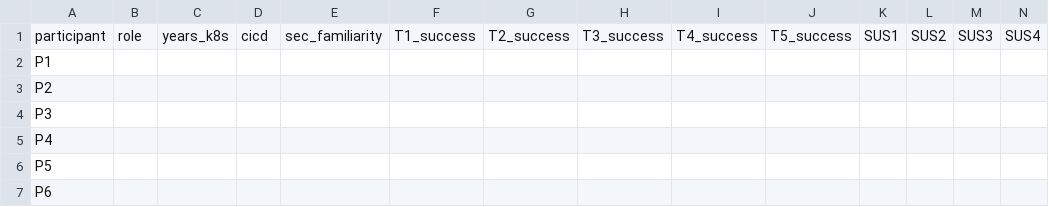
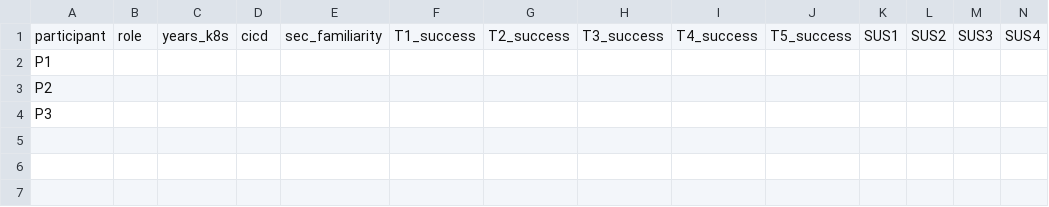
Before and after one commit to ObedRav/kubescan, a CSV file: thesis/usability-study/plantilla_resultados.csv, drawn as a sheet; only a part is shown; rows hold the shown columns only; the diff names each change by its address in the sheet, - before the commit and + after, or states it on an @@ line.

Commit message:
docs(thesis): low-effort self-service usability study (N=3 real experts)
Turn the Tipo-2 expert evaluation into a ~10-min async, self-service task so
busy participants can do it remotely without scheduling:
- GUIA_PARTICIPANTE.md: one-page guide with copy-paste command block (fast
  pre-provisioned path + autonomous install path) and the inline questionnaire.
- FORMULARIO.md: guion to build the Google/MS Form once and reuse; maps
  exported columns to the scorer.
- protocolo: N=3 target (documented as a conclusion-validity threat), async
  self-service format; T3 reworded (no longer presumes an escape flag) and T1
  install path clarified.
- muestras/02_misconfig: second manifest (cache-worker) so the ranking is
  non-trivial; still ISOLATED.
- compute_results.py: accepts a CSV path argument.
- pilot_simulado.md + resultados_simulacion.csv: the protocol dry-run,
  clearly labeled as a SIMULATION (not participant data) — it validated the
  tasks/verdicts/determinism and surfaced the fixes above.

Real participant results go into plantilla_resultados.csv (kept empty).

```diff
--- a/thesis/usability-study/plantilla_resultados.csv
+++ b/thesis/usability-study/plantilla_resultados.csv
-row 5: P4
-row 6: P5
-row 7: P6
```
Also changed, not shown: 7 other files.
